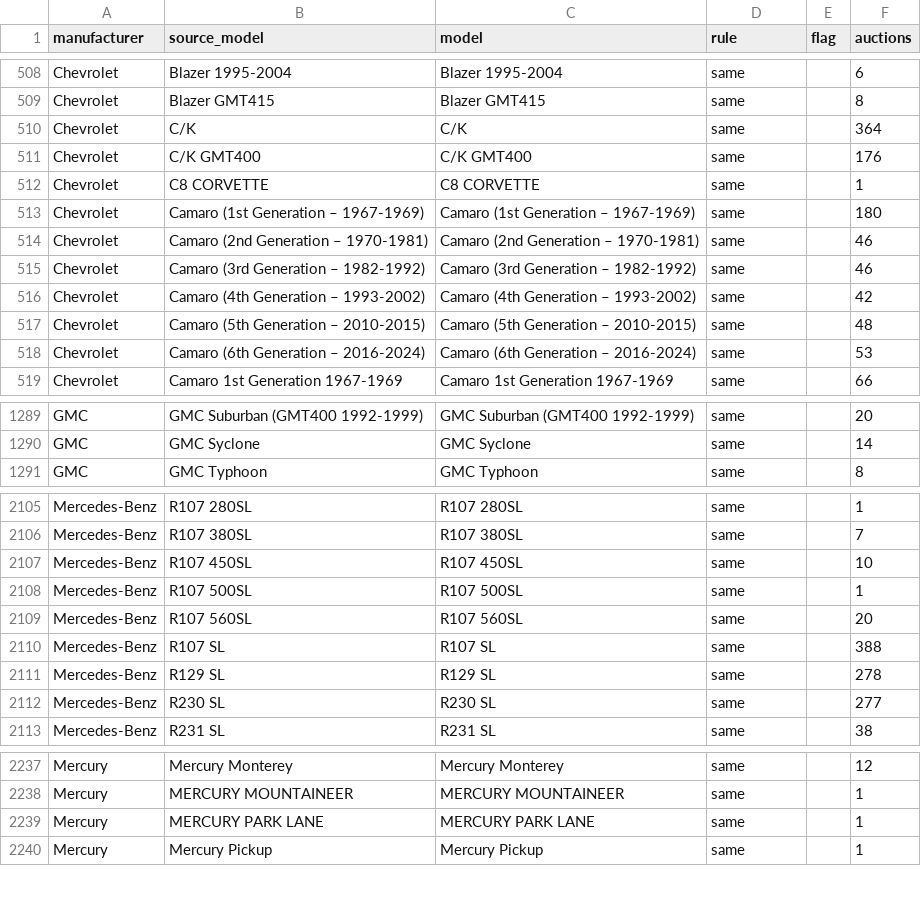
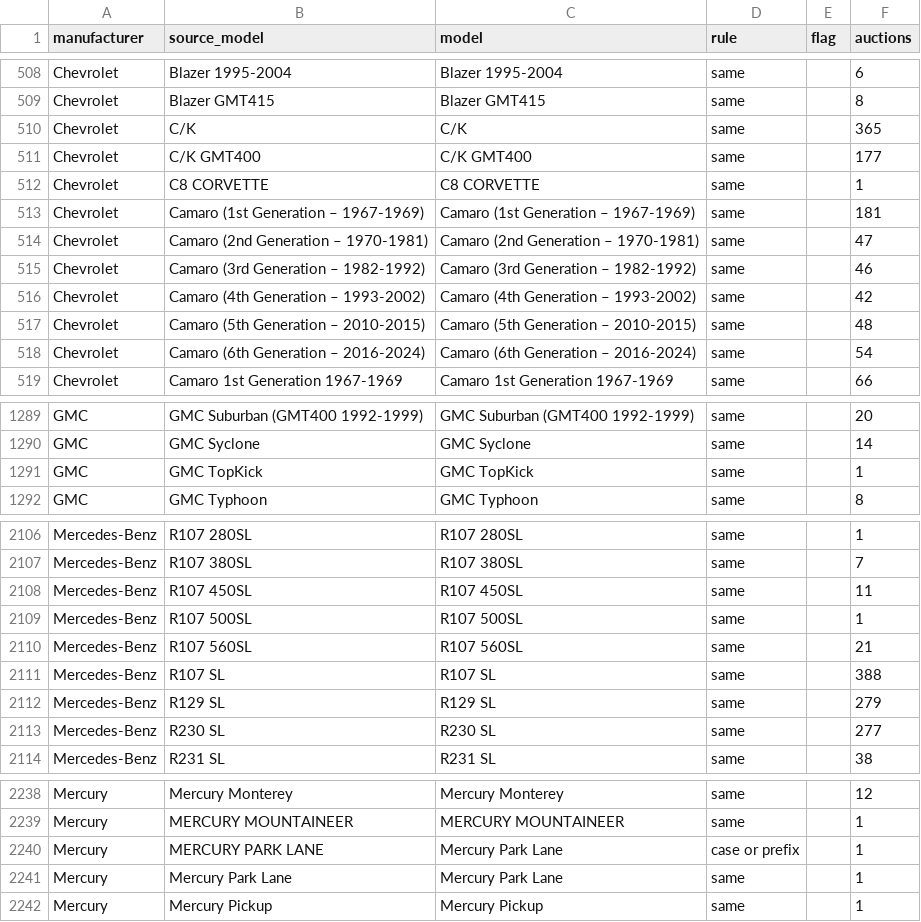
Before and after one commit to matte36s50/market-interest-score-app, a CSV file: data/models.csv, drawn as a sheet; only a part is shown, gaps mark what is left out; the diff covers the shown part only.

```diff
--- a/data/models.csv
+++ b/data/models.csv
@@ -509,7 +509,7 @@ Chevrolet,Blazer 1995-2004,Blazer 1995-2004,same,,6
 Chevrolet,Blazer GMT415,Blazer GMT415,same,,8
-Chevrolet,C/K,C/K,same,,364
-Chevrolet,C/K GMT400,C/K GMT400,same,,176
+Chevrolet,C/K,C/K,same,,365
+Chevrolet,C/K GMT400,C/K GMT400,same,,177
 Chevrolet,C8 CORVETTE,C8 CORVETTE,same,,1
-Chevrolet,Camaro (1st Generation – 1967-1969),Camaro (1st Generation – 1967-1969),same,,180
-Chevrolet,Camaro (2nd Generation – 1970-1981),Camaro (2nd Generation – 1970-1981),same,,46
+Chevrolet,Camaro (1st Generation – 1967-1969),Camaro (1st Generation – 1967-1969),same,,181
+Chevrolet,Camaro (2nd Generation – 1970-1981),Camaro (2nd Generation – 1970-1981),same,,47
 Chevrolet,Camaro (3rd Generation – 1982-1992),Camaro (3rd Generation – 1982-1992),same,,46
@@ -517,3 +517,3 @@ Chevrolet,Camaro (4th Generation – 1993-2002),Camaro (4th Generation – 1993-
 Chevrolet,Camaro (5th Generation – 2010-2015),Camaro (5th Generation – 2010-2015),same,,48
-Chevrolet,Camaro (6th Generation – 2016-2024),Camaro (6th Generation – 2016-2024),same,,53
+Chevrolet,Camaro (6th Generation – 2016-2024),Camaro (6th Generation – 2016-2024),same,,54
 Chevrolet,Camaro 1st Generation 1967-1969,Camaro 1st Generation 1967-1969,same,,66
@@ -1290,2 +1290,3 @@ GMC,GMC Suburban (GMT400 1992-1999),GMC Suburban (GMT400 1992-1999),same,,20
 GMC,GMC Syclone,GMC Syclone,same,,14
+GMC,GMC TopKick,GMC TopKick,same,,1
 GMC,GMC Typhoon,GMC Typhoon,same,,8
@@ -2106,7 +2107,7 @@ Mercedes-Benz,R107 280SL,R107 280SL,same,,1
 Mercedes-Benz,R107 380SL,R107 380SL,same,,7
-Mercedes-Benz,R107 450SL,R107 450SL,same,,10
+Mercedes-Benz,R107 450SL,R107 450SL,same,,11
 Mercedes-Benz,R107 500SL,R107 500SL,same,,1
-Mercedes-Benz,R107 560SL,R107 560SL,same,,20
+Mercedes-Benz,R107 560SL,R107 560SL,same,,21
 Mercedes-Benz,R107 SL,R107 SL,same,,388
-Mercedes-Benz,R129 SL,R129 SL,same,,278
+Mercedes-Benz,R129 SL,R129 SL,same,,279
 Mercedes-Benz,R230 SL,R230 SL,same,,277
@@ -2238,3 +2239,4 @@ Mercury,Mercury Monterey,Mercury Monterey,same,,12
 Mercury,MERCURY MOUNTAINEER,MERCURY MOUNTAINEER,same,,1
-Mercury,MERCURY PARK LANE,MERCURY PARK LANE,same,,1
+Mercury,MERCURY PARK LANE,Mercury Park Lane,case or prefix,,1
+Mercury,Mercury Park Lane,Mercury Park Lane,same,,1
 Mercury,Mercury Pickup,Mercury Pickup,same,,1
```
Also changed, not shown: 83 edited cells elsewhere in this file, data/google_trends_state.csv, data/wikipedia_slugs.csv, 5 other files.
